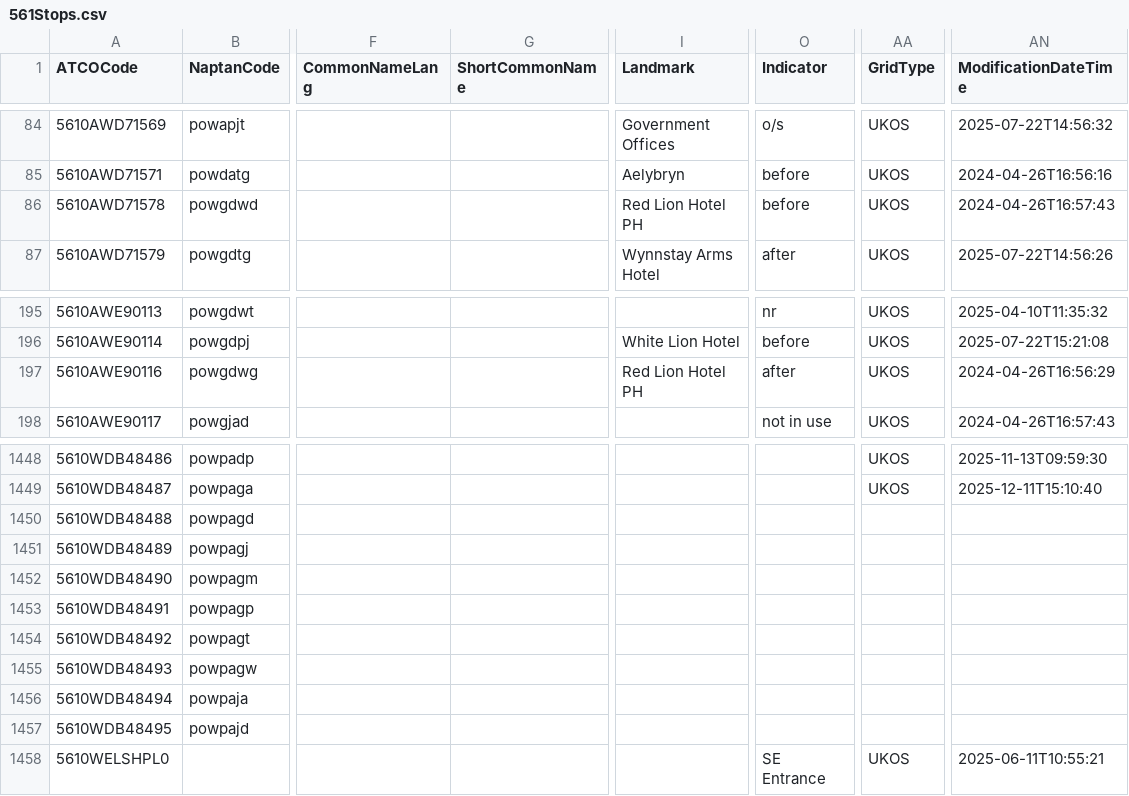
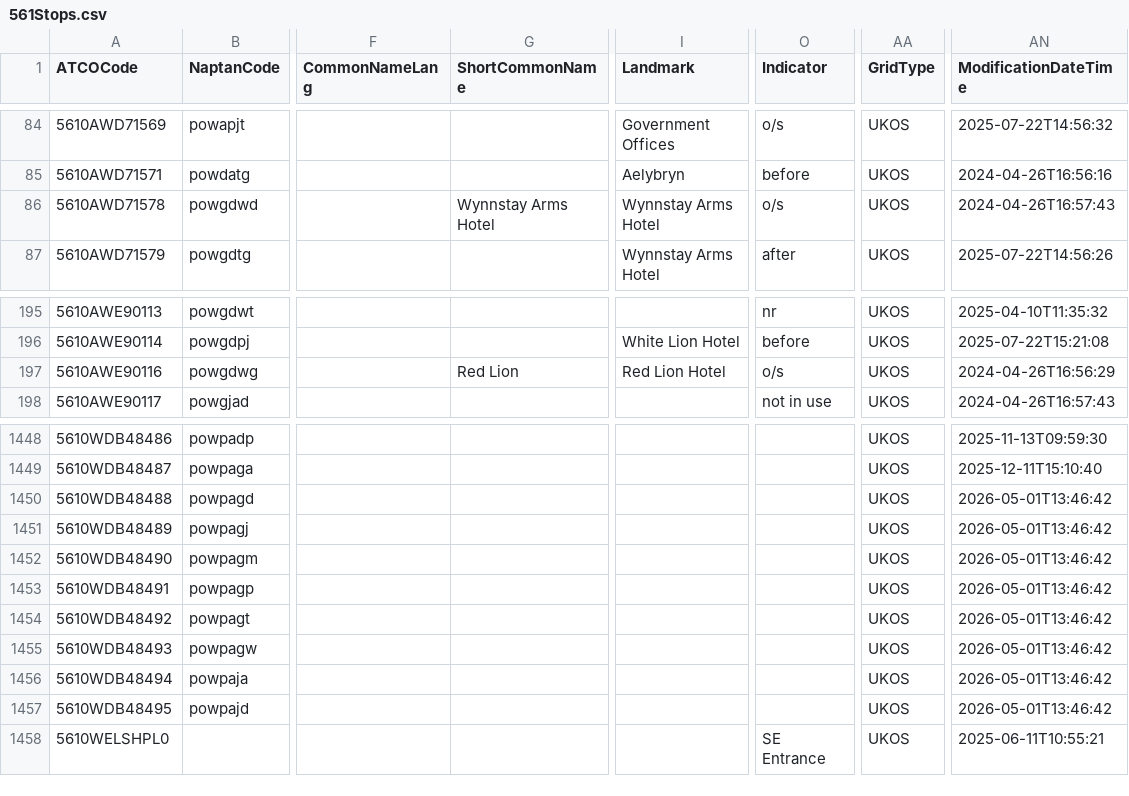
Before and after one commit to ldjb/naptan-nptg-history, a CSV file: 561Stops.csv, drawn as a sheet; only a part is shown, gaps mark what is left out; the diff names each change by its address in the sheet, - before the commit and + after, or states it on an @@ line.

```diff
--- a/561Stops.csv
+++ b/561Stops.csv
-G86 (ShortCommonName): (empty)
+G86 (ShortCommonName): Wynnstay Arms Hotel
-I86 (Landmark): Red Lion Hotel PH
+I86 (Landmark): Wynnstay Arms Hotel
-O86 (Indicator): before
+O86 (Indicator): o/s
-G197 (ShortCommonName): (empty)
+G197 (ShortCommonName): Red Lion
-I197 (Landmark): Red Lion Hotel PH
+I197 (Landmark): Red Lion Hotel
-O197 (Indicator): after
+O197 (Indicator): o/s
-AA1450:AA1457 (GridType): (empty)
+AA1450:AA1457 (GridType): UKOS
-AN1450:AN1457 (ModificationDateTime): (empty)
+AN1450:AN1457 (ModificationDateTime): 2026-05-01T13:46:42
```
Also changed, not shown: 040Stops.csv, 3 other files.
